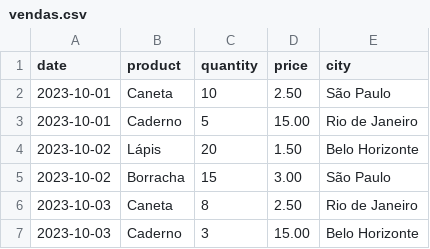
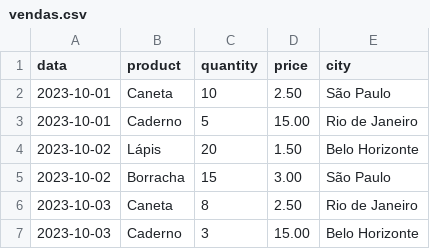
Before and after one commit to juliofilizzola/sales-analysis, a CSV file: data/vendas.csv, drawn as a sheet.

Commit message:
Fix column name from 'date' to 'data' in vendas.csv and update metric calculation in analyzer.py

```diff
--- a/data/vendas.csv
+++ b/data/vendas.csv
@@ -1,2 +1,2 @@
-date,product,quantity,price,city
+data,product,quantity,price,city
 2023-10-01,Caneta,10,2.50,São Paulo
```
Also changed, not shown: 4 other files.
